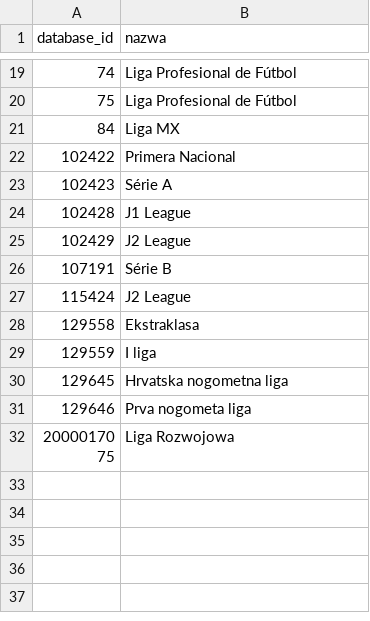
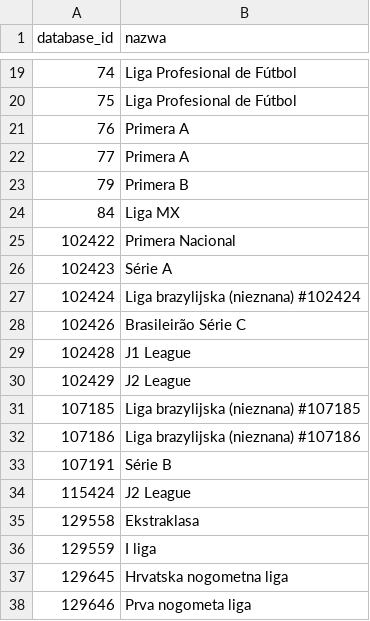
Before and after one commit to Hubihp/FM26-Moneyball-Dashboard, a CSV file: dane/nazwy_rozgrywek.csv, drawn as a sheet; only a part is shown, gaps mark what is left out; the shorter side is filled out with more unchanged rows; the diff covers the shown part only; the diff names each change by its address in the sheet, - before the commit and + after, or states it on an @@ line.

```diff
--- a/dane/nazwy_rozgrywek.csv
+++ b/dane/nazwy_rozgrywek.csv
+row 21: 76 | Primera A
+row 22: 77 | Primera A
+row 23: 79 | Primera B
+row 27: 102424 | Liga brazylijska (nieznana) #102424
+row 28: 102426 | Brasileirão Série C
+row 31: 107185 | Liga brazylijska (nieznana) #107185
+row 32: 107186 | Liga brazylijska (nieznana) #107186
```
Also changed, not shown: 25 added rows elsewhere in this file, 16 other files.
